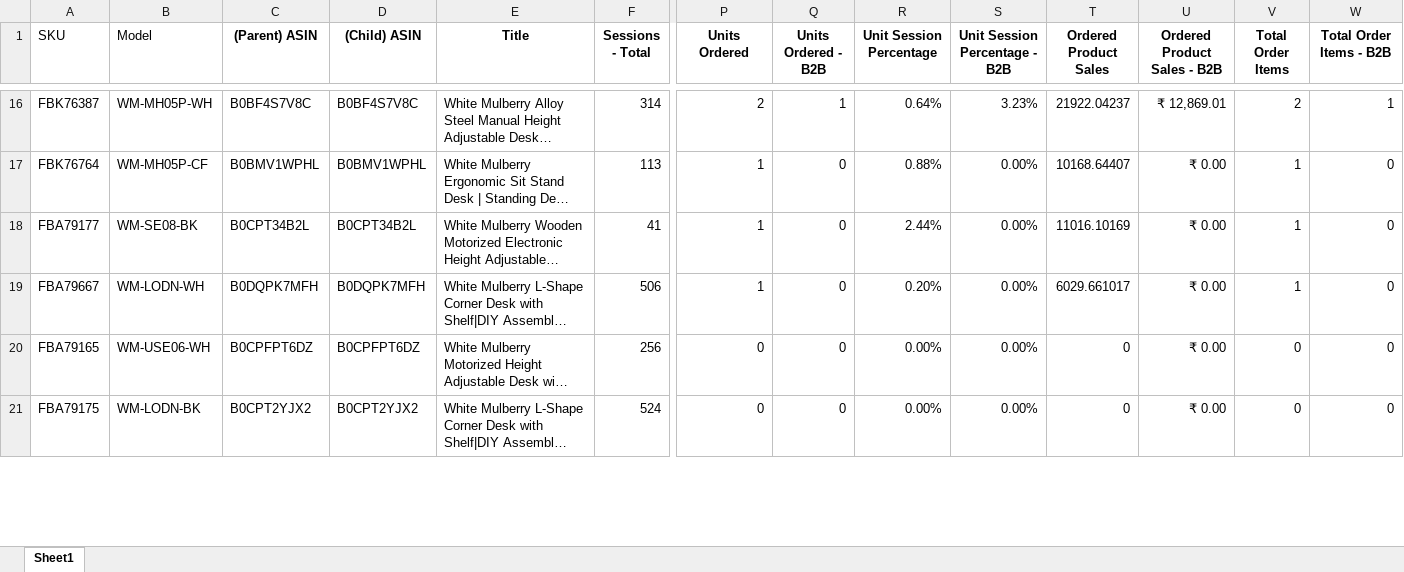
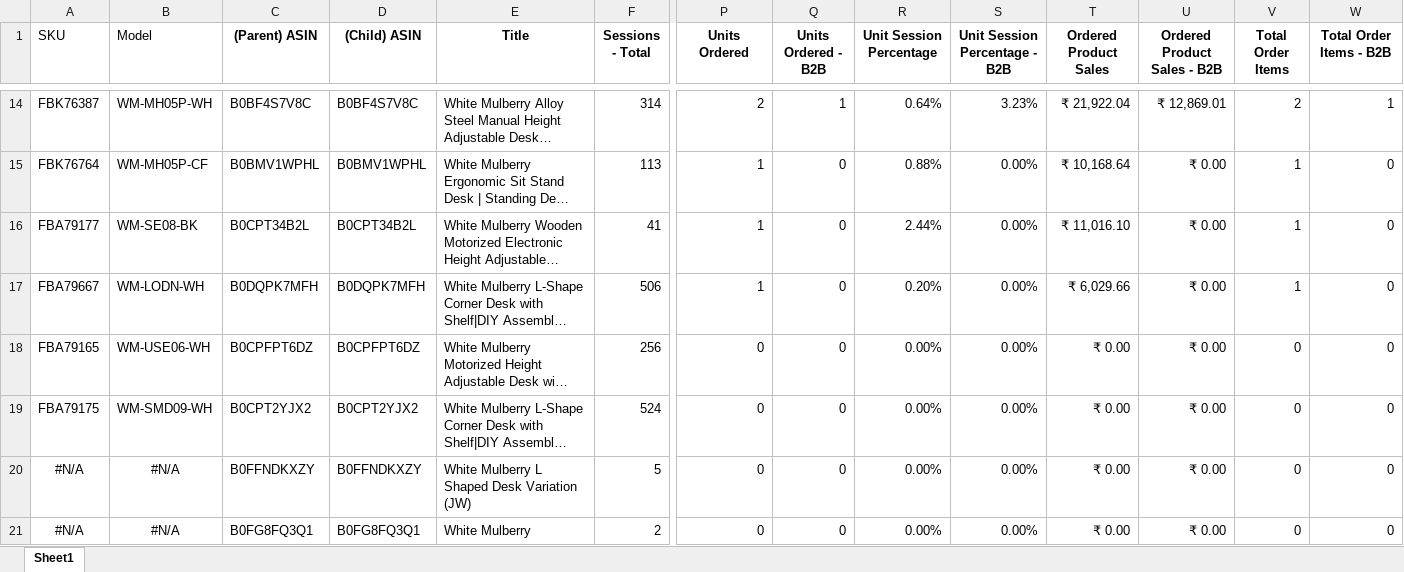
Before and after one commit to nitesh-lang/Buybox_report, an Excel workbook: data/White Mulberry/Mar/business_report.xlsx, sheet Sheet1, drawn as a sheet; only a part is shown, gaps mark what is left out; long unchanged cells end in …; values as stored, in another font and other column widths than the file's, no borders; addresses are those after the commit; rows hold the shown columns only; the diff covers the shown part only; the diff names each change by its address in the sheet, - before the commit and + after, or states it on an @@ line.

```diff
--- a/data/White Mulberry/Mar/business_report.xlsx (sheet Sheet1)
+++ b/data/White Mulberry/Mar/business_report.xlsx (sheet Sheet1)
-T14 (Ordered Product Sales): 21922.04237
+T14 (Ordered Product Sales): ₹ 21,922.04
-T15 (Ordered Product Sales): 10168.64407
+T15 (Ordered Product Sales): ₹ 10,168.64
-T16 (Ordered Product Sales): 11016.10169
+T16 (Ordered Product Sales): ₹ 11,016.10
-T17 (Ordered Product Sales): 6029.661017
+T17 (Ordered Product Sales): ₹ 6,029.66
-T18:T19 (Ordered Product Sales): 0
+T18:T19 (Ordered Product Sales): ₹ 0.00
-B19 (Model): WM-LODN-BK
+B19 (Model): WM-SMD09-WH
+row 20: #N/A | #N/A | B0FFNDKXZY | B0FFNDKXZY | White Mulberry L Shaped Desk Variation (JW) | 5 | 0 | 0 | 0.00% | 0.00% | ₹ 0.00 | ₹ 0.00 | 0 | 0
+row 21: #N/A | #N/A | B0FG8FQ3Q1 | B0FG8FQ3Q1 | White Mulberry | 2 | 0 | 0 | 0.00% | 0.00% | ₹ 0.00 | ₹ 0.00 | 0 | 0
```
Also changed, not shown: 6 added rows, 2 removed rows and 36 edited cells elsewhere in this sheet, data/Audio array/Feb/Sp&Sd.xlsx, data/Audio array/Mar/Sp&Sd.xlsx, 24 other files.
